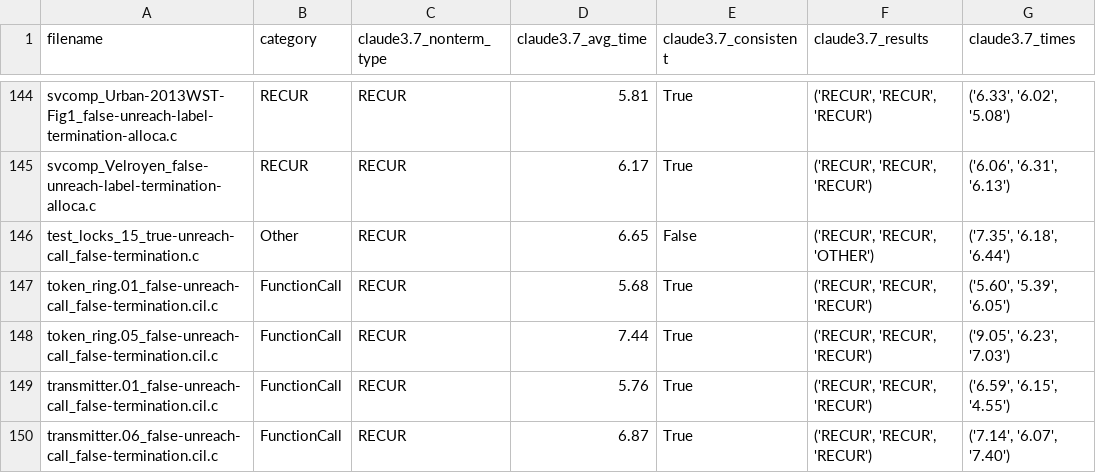
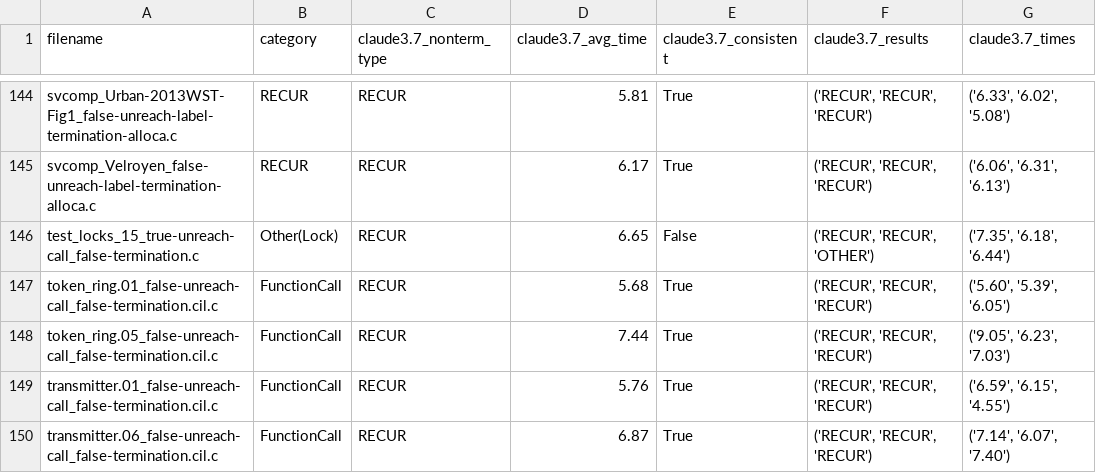
Before and after one commit to MikhayEeer/TerminationDatabase, a CSV file: TPDB_NO/TPDB_Nonterm_categorization.csv, drawn as a sheet; only a part is shown, gaps mark what is left out; the diff covers the shown part only; the diff names each change by its address in the sheet, - before the commit and + after, or states it on an @@ line.

Commit message:
update Other

```diff
--- a/TPDB_NO/TPDB_Nonterm_categorization.csv
+++ b/TPDB_NO/TPDB_Nonterm_categorization.csv
-B146 (category): Other
+B146 (category): Other(Lock)
```
Also changed, not shown: 9 edited cells elsewhere in this file.
